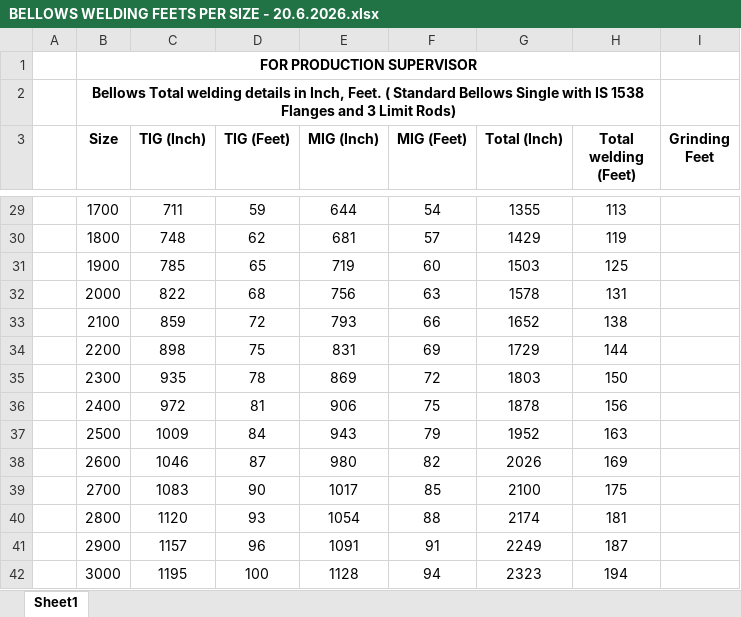
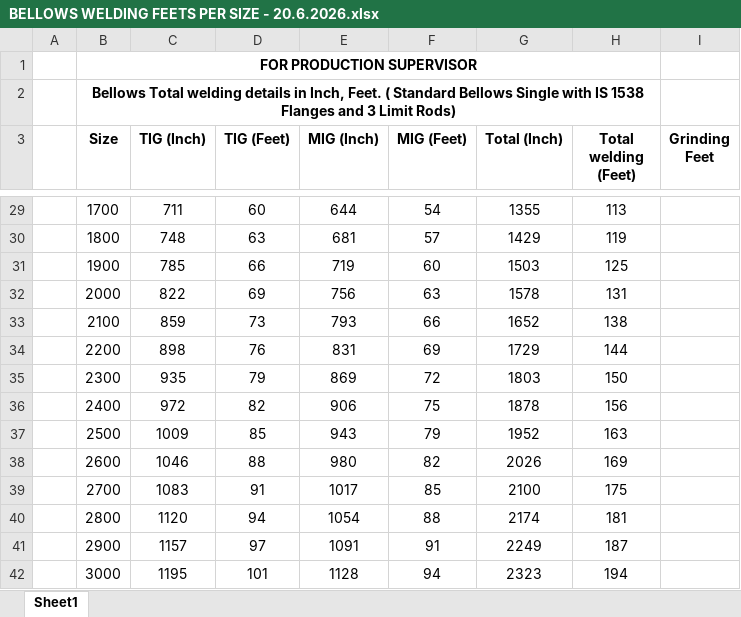
Before and after one commit to swayams13/EJ-Production, an Excel workbook: BELLOWS WELDING FEETS PER SIZE - 20.6.2026.xlsx, sheet Sheet1, drawn as a sheet; only a part is shown, gaps mark what is left out; values as stored, in another font and other column widths than the file's, no borders; the diff covers the shown part only; the diff names each change by its address in the sheet, - before the commit and + after, or states it on an @@ line.

```diff
--- a/BELLOWS WELDING FEETS PER SIZE - 20.6.2026.xlsx (sheet Sheet1)
+++ b/BELLOWS WELDING FEETS PER SIZE - 20.6.2026.xlsx (sheet Sheet1)
-D29 (TIG (Feet)): 59
+D29 (TIG (Feet)): 60
-D30 (TIG (Feet)): 62
+D30 (TIG (Feet)): 63
-D31 (TIG (Feet)): 65
+D31 (TIG (Feet)): 66
-D32 (TIG (Feet)): 68
+D32 (TIG (Feet)): 69
-D33 (TIG (Feet)): 72
+D33 (TIG (Feet)): 73
-D34 (TIG (Feet)): 75
+D34 (TIG (Feet)): 76
-D35 (TIG (Feet)): 78
+D35 (TIG (Feet)): 79
-D36 (TIG (Feet)): 81
+D36 (TIG (Feet)): 82
-D37 (TIG (Feet)): 84
+D37 (TIG (Feet)): 85
-D38 (TIG (Feet)): 87
+D38 (TIG (Feet)): 88
-D39 (TIG (Feet)): 90
+D39 (TIG (Feet)): 91
-D40 (TIG (Feet)): 93
+D40 (TIG (Feet)): 94
-D41 (TIG (Feet)): 96
+D41 (TIG (Feet)): 97
-D42 (TIG (Feet)): 100
+D42 (TIG (Feet)): 101
```
Also changed, not shown: 24 edited cells elsewhere in this sheet.
